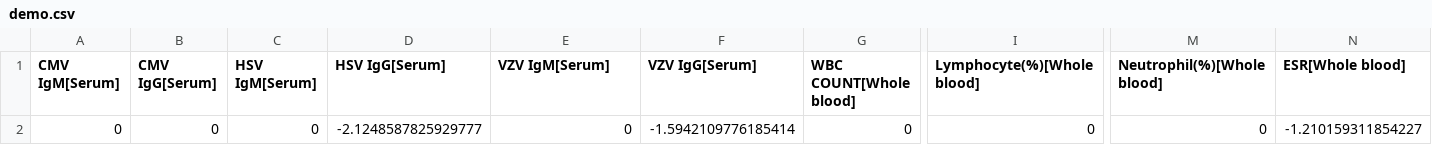
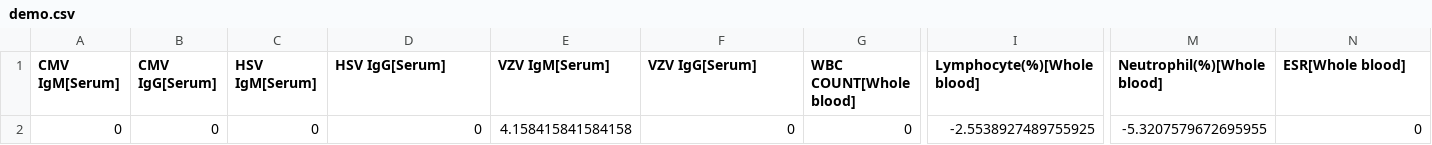
Before and after one commit to harock96/retinitis_diagnosis_calculator, a CSV file: data/demo_data/demo.csv, drawn as a sheet; only a part is shown, gaps mark what is left out; the diff names each change by its address in the sheet, - before the commit and + after, or states it on an @@ line.

```diff
--- a/data/demo_data/demo.csv
+++ b/data/demo_data/demo.csv
-D2 (HSV IgG[Serum]): -2.1248587825929777
+D2 (HSV IgG[Serum]): 0
-E2 (VZV IgM[Serum]): 0
+E2 (VZV IgM[Serum]): 4.158415841584158
-F2 (VZV IgG[Serum]): -1.5942109776185414
+F2 (VZV IgG[Serum]): 0
-I2 (Lymphocyte(%)[Whole blood]): 0
+I2 (Lymphocyte(%)[Whole blood]): -2.5538927489755925
-M2 (Neutrophil(%)[Whole blood]): 0
+M2 (Neutrophil(%)[Whole blood]): -5.3207579672695955
-N2 (ESR[Whole blood]): -1.210159311854227
+N2 (ESR[Whole blood]): 0
```
Also changed, not shown: 9 other files.
